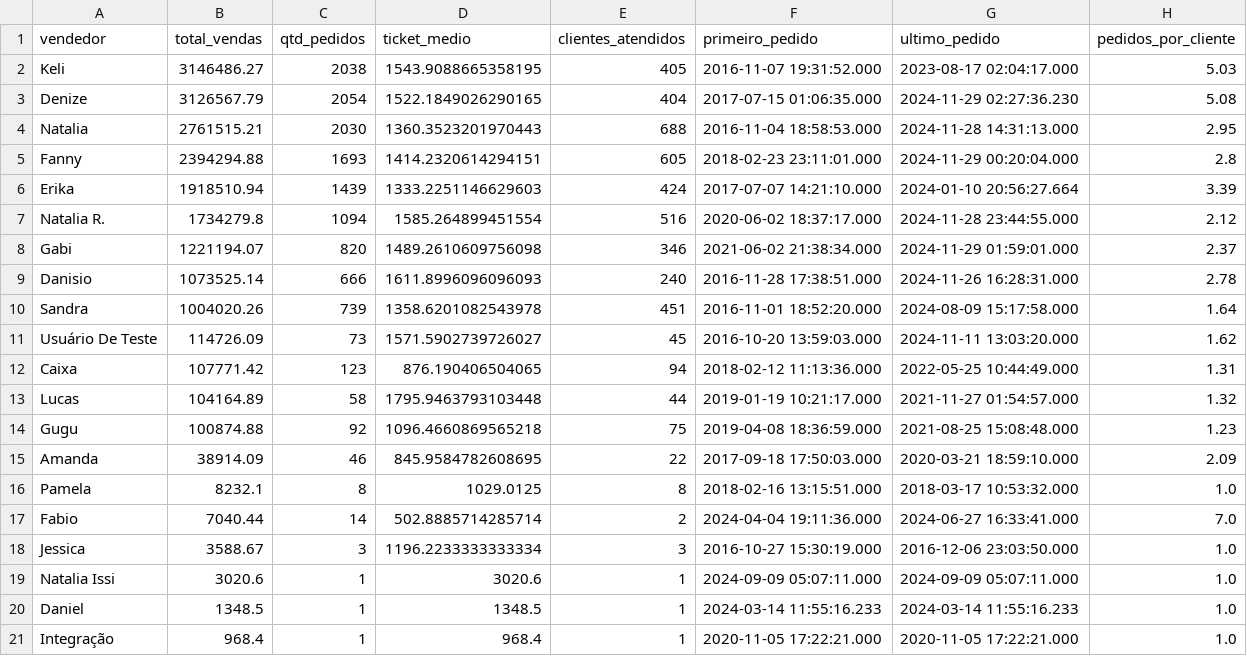
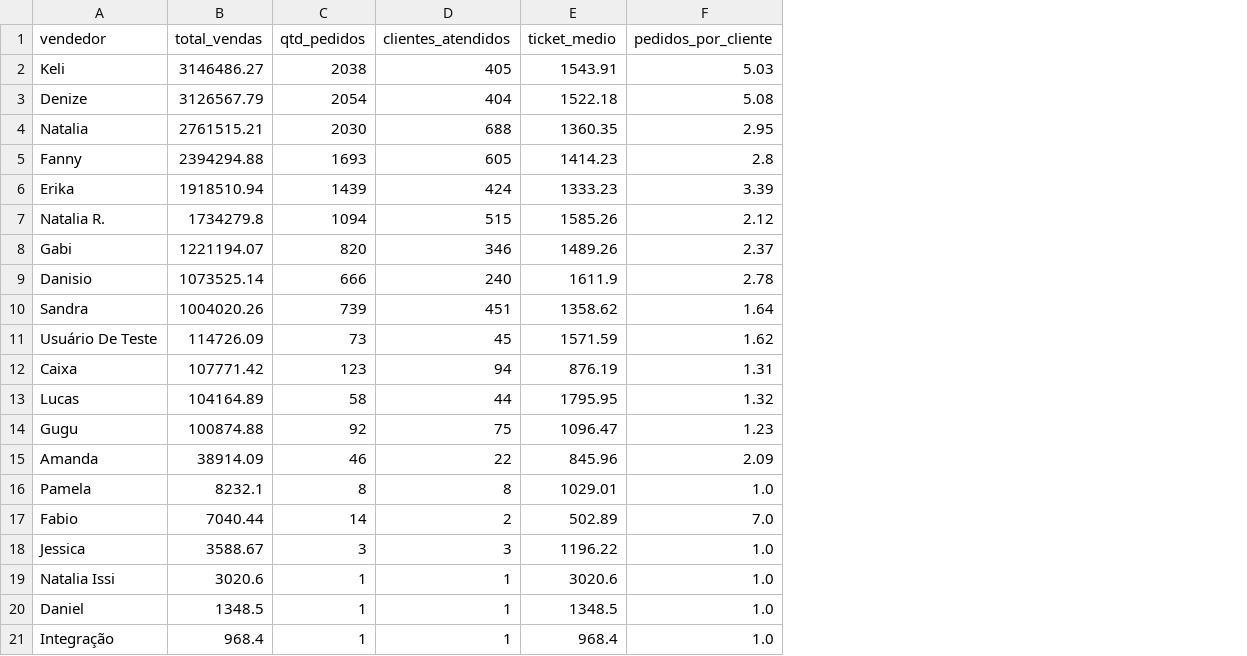
Before and after one commit to marialauramarqui/projeto-vesti, a CSV file: data_powerbi/dim_vendedores.csv, drawn as a sheet; removed rows and columns are numbered as before the commit, all else as after; the diff names each change by its address in the sheet, - before the commit and + after, or states it on an @@ line.

```diff
--- a/data_powerbi/dim_vendedores.csv
+++ b/data_powerbi/dim_vendedores.csv
-column D (ticket_medio), rows 2-21: 1543.9088665358195 | 1522.1849026290165 | 1360.3523201970443 | 1414.2320614294151 | 1333.2251146629603 | 1585.264899451554 | 1489.2610609756098 | 1611.8996096096093 | 1358.6201082543978 | 1571.5902739726027 | 876.190406504065 | 1795.9463793103448 | 1096.4660869565218 | 845.9584782608695 | 1029.0125 | 502.8885714285714 | 1196.2233333333334 | 3020.6 | 1348.5 | 968.4
-column F (primeiro_pedido), rows 2-21: 2016-11-07 19:31:52.000 | 2017-07-15 01:06:35.000 | 2016-11-04 18:58:53.000 | 2018-02-23 23:11:01.000 | 2017-07-07 14:21:10.000 | 2020-06-02 18:37:17.000 | 2021-06-02 21:38:34.000 | 2016-11-28 17:38:51.000 | 2016-11-01 18:52:20.000 | 2016-10-20 13:59:03.000 | 2018-02-12 11:13:36.000 | 2019-01-19 10:21:17.000 | 2019-04-08 18:36:59.000 | 2017-09-18 17:50:03.000 | 2018-02-16 13:15:51.000 | 2024-04-04 19:11:36.000 | 2016-10-27 15:30:19.000 | 2024-09-09 05:07:11.000 | 2024-03-14 11:55:16.233 | 2020-11-05 17:22:21.000
-column G (ultimo_pedido), rows 2-21: 2023-08-17 02:04:17.000 | 2024-11-29 02:27:36.230 | 2024-11-28 14:31:13.000 | 2024-11-29 00:20:04.000 | 2024-01-10 20:56:27.664 | 2024-11-28 23:44:55.000 | 2024-11-29 01:59:01.000 | 2024-11-26 16:28:31.000 | 2024-08-09 15:17:58.000 | 2024-11-11 13:03:20.000 | 2022-05-25 10:44:49.000 | 2021-11-27 01:54:57.000 | 2021-08-25 15:08:48.000 | 2020-03-21 18:59:10.000 | 2018-03-17 10:53:32.000 | 2024-06-27 16:33:41.000 | 2016-12-06 23:03:50.000 | 2024-09-09 05:07:11.000 | 2024-03-14 11:55:16.233 | 2020-11-05 17:22:21.000
+column E (ticket_medio), rows 2-21: 1543.91 | 1522.18 | 1360.35 | 1414.23 | 1333.23 | 1585.26 | 1489.26 | 1611.9 | 1358.62 | 1571.59 | 876.19 | 1795.95 | 1096.47 | 845.96 | 1029.01 | 502.89 | 1196.22 | 3020.6 | 1348.5 | 968.4
-D7 (clientes_atendidos): 516
+D7 (clientes_atendidos): 515
```
Also changed, not shown: data_powerbi/serie_historico_previsao.csv, 7 other files.
